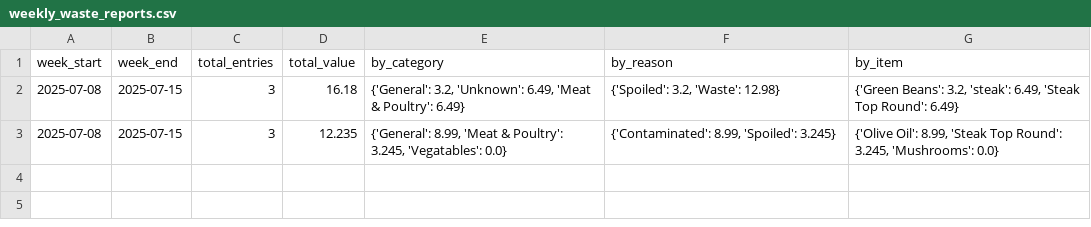
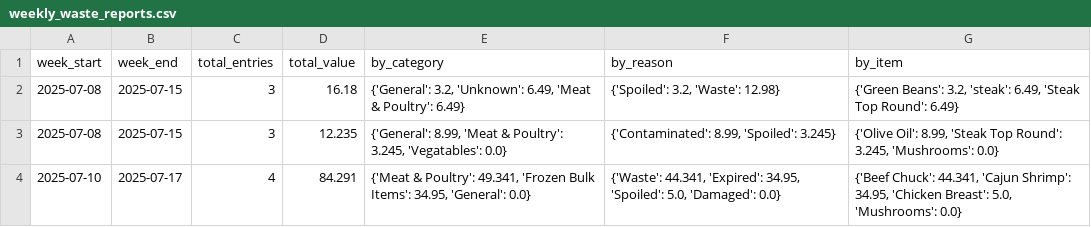
Before and after one commit to davidgev86/HealthPackTracker, a CSV file: weekly_waste_reports.csv, drawn as a sheet.

```diff
--- a/weekly_waste_reports.csv
+++ b/weekly_waste_reports.csv
@@ -3 +3,2 @@ week_start,week_end,total_entries,total_value,by_category,by_reason,by_item
 2025-07-08,2025-07-15,3,12.235,"{'General': 8.99, 'Meat & Poultry': 3.245, 'Vegatables': 0.0}","{'Contaminated': 8.99, 'Spoiled': 3.245}","{'Olive Oil': 8.99, 'Steak Top Round': 3.245, 'Mushrooms': 0.0}"
+2025-07-10,2025-07-17,4,84.291,"{'Meat & Poultry': 49.341, 'Frozen Bulk Items': 34.95, 'General': 0.0}","{'Waste': 44.341, 'Expired': 34.95, 'Spoiled': 5.0, 'Damaged': 0.0}","{'Beef Chuck': 44.341, 'Cajun Shrimp': 34.95, 'Chicken Breast': 5.0, 'Mushrooms': 0.0}"
```
Also changed, not shown: inventory.csv, weekly_inventory_reports.csv, 5 other files.
